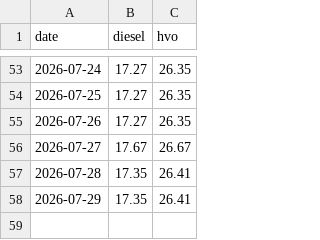
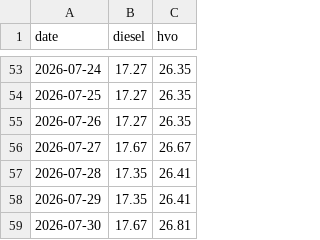
Before and after one commit to chl0r0f0rm/drivstoffdashbord, a CSV file: data/circklek_NO_daglig.csv, drawn as a sheet; only a part is shown, gaps mark what is left out.

```diff
--- a/data/circklek_NO_daglig.csv
+++ b/data/circklek_NO_daglig.csv
@@ -58 +58,2 @@ date,diesel,hvo
 2026-07-29,17.35,26.41
+2026-07-30,17.67,26.81
```
